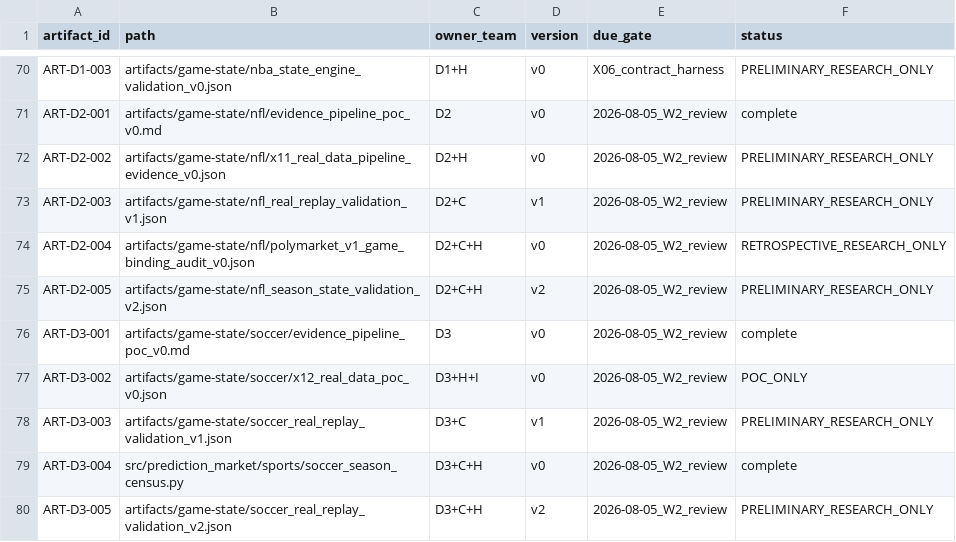
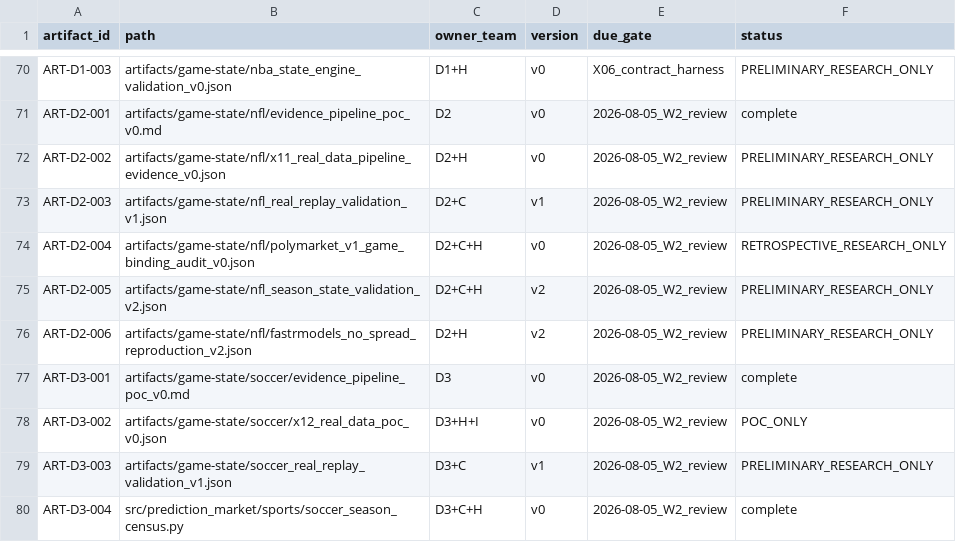
Before and after one commit to WeKruit/SAF, a CSV file: registries/artifact_registry.csv, drawn as a sheet; only a part is shown, gaps mark what is left out; the shorter side is filled out with more unchanged rows.

```diff
--- a/registries/artifact_registry.csv
+++ b/registries/artifact_registry.csv
@@ -75,2 +75,3 @@ ART-D2-004,artifacts/game-state/nfl/polymarket_v1_game_binding_audit_v0.json,D2+
 ART-D2-005,artifacts/game-state/nfl_season_state_validation_v2.json,D2+C+H,v2,2026-08-05_W2_review,PRELIMINARY_RESEARCH_ONLY
+ART-D2-006,artifacts/game-state/nfl/fastrmodels_no_spread_reproduction_v2.json,D2+H,v2,2026-08-05_W2_review,PRELIMINARY_RESEARCH_ONLY
 ART-D3-001,artifacts/game-state/soccer/evidence_pipeline_poc_v0.md,D3,v0,2026-08-05_W2_review,complete
```
Also changed, not shown: 4 other files.
